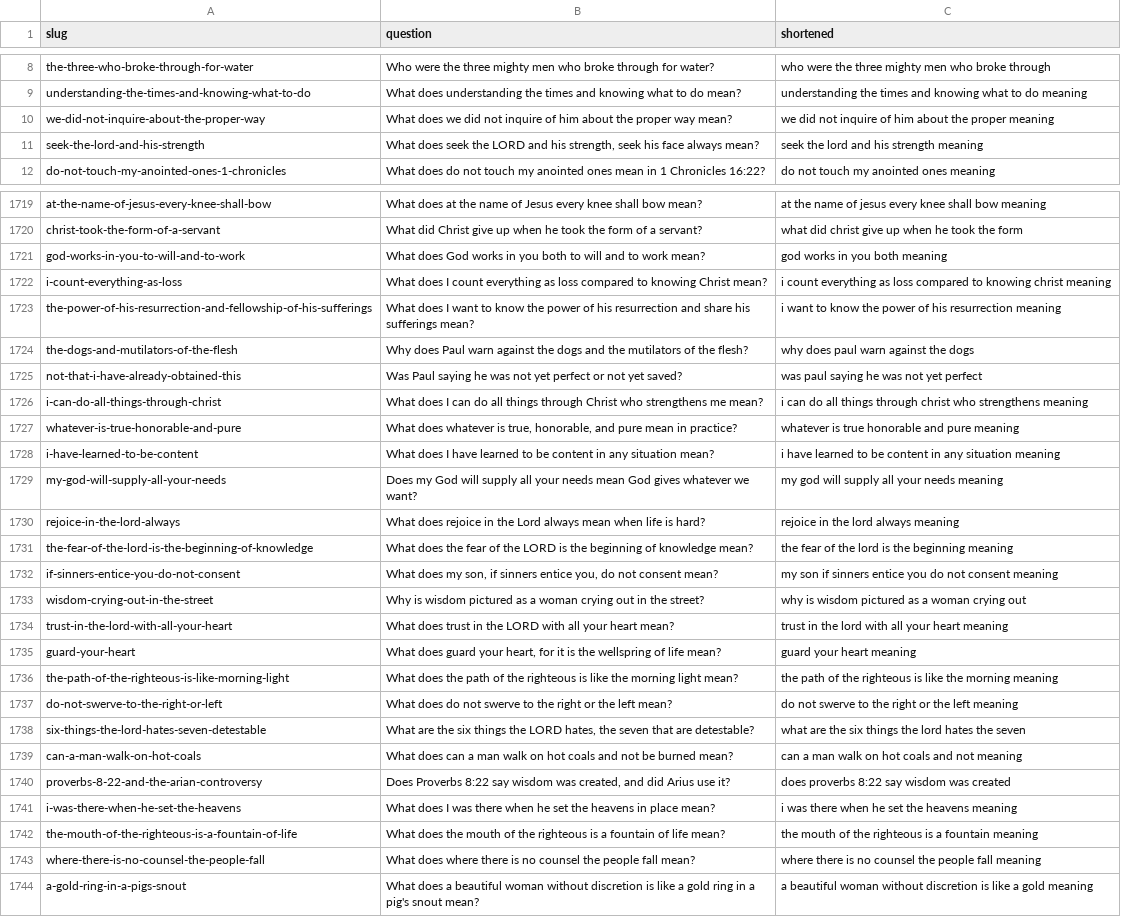
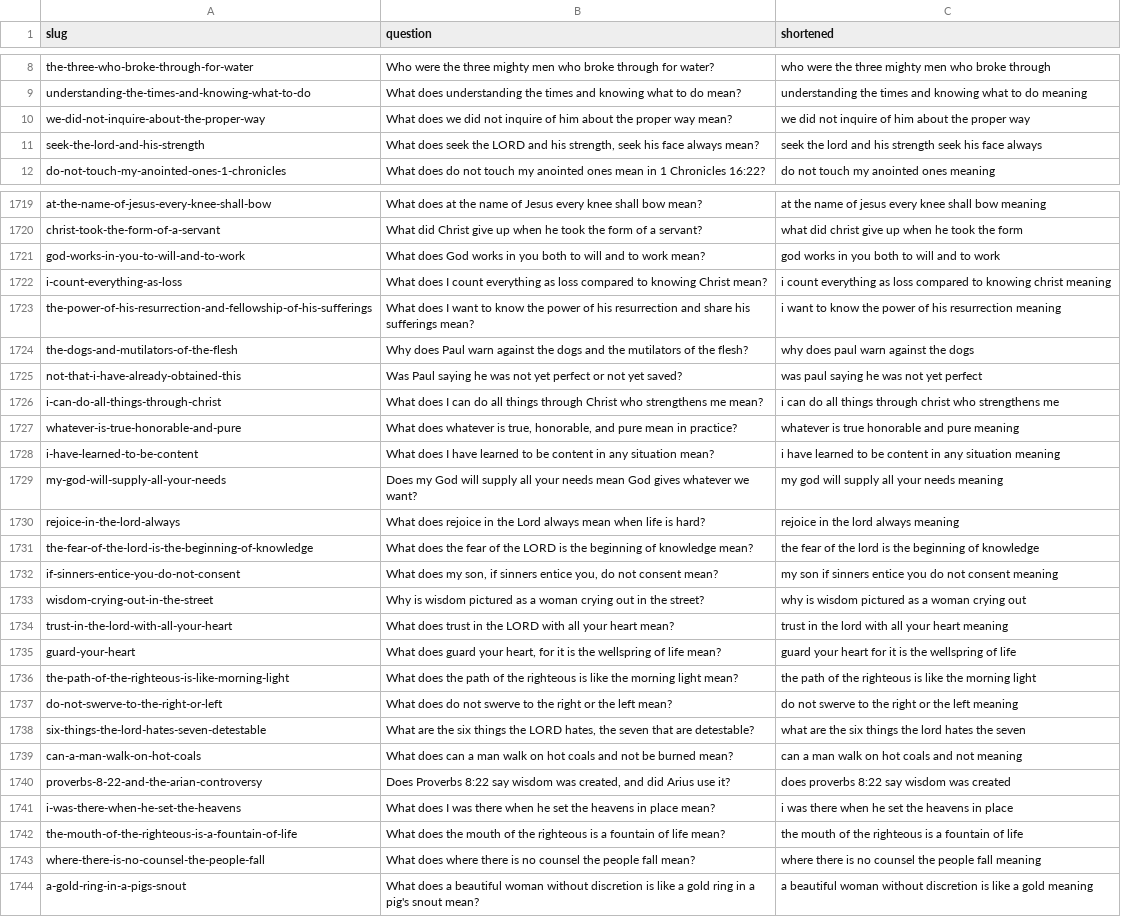
Before and after one commit to asvirts/biblehearth, a CSV file: content-ops/keywords/2026-09-26/shortened-questions.csv, drawn as a sheet; only a part is shown, gaps mark what is left out; the diff covers the shown part only.

```diff
--- a/content-ops/keywords/2026-09-26/shortened-questions.csv
+++ b/content-ops/keywords/2026-09-26/shortened-questions.csv
@@ -9,4 +9,4 @@ the-three-who-broke-through-for-water,Who were the three mighty men who broke th
 understanding-the-times-and-knowing-what-to-do,What does understanding the times and knowing what to do mean?,understanding the times and knowing what to do meaning
-we-did-not-inquire-about-the-proper-way,What does we did not inquire of him about the proper way mean?,we did not inquire of him about the proper meaning
-seek-the-lord-and-his-strength,"What does seek the LORD and his strength, seek his face always mean?",seek the lord and his strength meaning
+we-did-not-inquire-about-the-proper-way,What does we did not inquire of him about the proper way mean?,we did not inquire of him about the proper way
+seek-the-lord-and-his-strength,"What does seek the LORD and his strength, seek his face always mean?",seek the lord and his strength seek his face always
 do-not-touch-my-anointed-ones-1-chronicles,What does do not touch my anointed ones mean in 1 Chronicles 16:22?,do not touch my anointed ones meaning
@@ -1720,3 +1720,3 @@ at-the-name-of-jesus-every-knee-shall-bow,What does at the name of Jesus every k
 christ-took-the-form-of-a-servant,What did Christ give up when he took the form of a servant?,what did christ give up when he took the form
-god-works-in-you-to-will-and-to-work,What does God works in you both to will and to work mean?,god works in you both meaning
+god-works-in-you-to-will-and-to-work,What does God works in you both to will and to work mean?,god works in you both to will and to work
 i-count-everything-as-loss,What does I count everything as loss compared to knowing Christ mean?,i count everything as loss compared to knowing christ meaning
@@ -1725,3 +1725,3 @@ the-dogs-and-mutilators-of-the-flesh,Why does Paul warn against the dogs and the
 not-that-i-have-already-obtained-this,Was Paul saying he was not yet perfect or not yet saved?,was paul saying he was not yet perfect
-i-can-do-all-things-through-christ,What does I can do all things through Christ who strengthens me mean?,i can do all things through christ who strengthens meaning
+i-can-do-all-things-through-christ,What does I can do all things through Christ who strengthens me mean?,i can do all things through christ who strengthens me
 whatever-is-true-honorable-and-pure,"What does whatever is true, honorable, and pure mean in practice?",whatever is true honorable and pure meaning
@@ -1730,3 +1730,3 @@ my-god-will-supply-all-your-needs,Does my God will supply all your needs mean Go
 rejoice-in-the-lord-always,What does rejoice in the Lord always mean when life is hard?,rejoice in the lord always meaning
-the-fear-of-the-lord-is-the-beginning-of-knowledge,What does the fear of the LORD is the beginning of knowledge mean?,the fear of the lord is the beginning meaning
+the-fear-of-the-lord-is-the-beginning-of-knowledge,What does the fear of the LORD is the beginning of knowledge mean?,the fear of the lord is the beginning of knowledge
 if-sinners-entice-you-do-not-consent,"What does my son, if sinners entice you, do not consent mean?",my son if sinners entice you do not consent meaning
@@ -1734,4 +1734,4 @@ wisdom-crying-out-in-the-street,Why is wisdom pictured as a woman crying out in
 trust-in-the-lord-with-all-your-heart,What does trust in the LORD with all your heart mean?,trust in the lord with all your heart meaning
-guard-your-heart,"What does guard your heart, for it is the wellspring of life mean?",guard your heart meaning
-the-path-of-the-righteous-is-like-morning-light,What does the path of the righteous is like the morning light mean?,the path of the righteous is like the morning meaning
+guard-your-heart,"What does guard your heart, for it is the wellspring of life mean?",guard your heart for it is the wellspring of life
+the-path-of-the-righteous-is-like-morning-light,What does the path of the righteous is like the morning light mean?,the path of the righteous is like the morning light
 do-not-swerve-to-the-right-or-left,What does do not swerve to the right or the left mean?,do not swerve to the right or the left meaning
@@ -1740,4 +1740,4 @@ can-a-man-walk-on-hot-coals,What does can a man walk on hot coals and not be bur
 proverbs-8-22-and-the-arian-controversy,"Does Proverbs 8:22 say wisdom was created, and did Arius use it?",does proverbs 8:22 say wisdom was created
-i-was-there-when-he-set-the-heavens,What does I was there when he set the heavens in place mean?,i was there when he set the heavens meaning
-the-mouth-of-the-righteous-is-a-fountain-of-life,What does the mouth of the righteous is a fountain of life mean?,the mouth of the righteous is a fountain meaning
+i-was-there-when-he-set-the-heavens,What does I was there when he set the heavens in place mean?,i was there when he set the heavens in place
+the-mouth-of-the-righteous-is-a-fountain-of-life,What does the mouth of the righteous is a fountain of life mean?,the mouth of the righteous is a fountain of life
 where-there-is-no-counsel-the-people-fall,What does where there is no counsel the people fall mean?,where there is no counsel the people fall meaning
```
Also changed, not shown: 189 edited cells elsewhere in this file, 16 other files.
